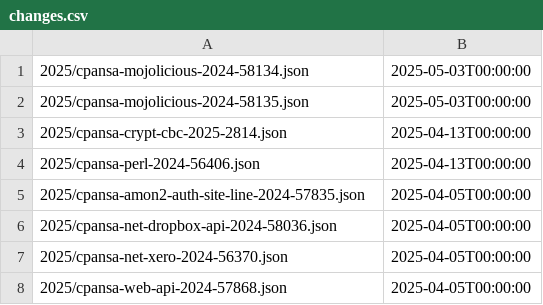
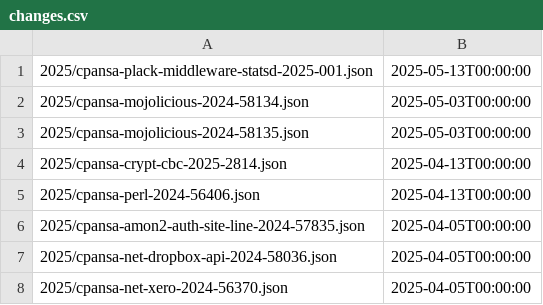
Before and after one commit to giterlizzi/perl-CPANSA-CSAF, a CSV file: csaf/white/changes.csv, drawn as a sheet; only a part is shown; the shorter side is filled out with more unchanged rows.

Commit message:
Sync with CPANSA::DB 20250513.001

```diff
--- a/csaf/white/changes.csv
+++ b/csaf/white/changes.csv
@@ -1 +1,2 @@
+"2025/cpansa-plack-middleware-statsd-2025-001.json","2025-05-13T00:00:00"
 "2025/cpansa-mojolicious-2024-58134.json","2025-05-03T00:00:00"
```
Also changed, not shown: 4 other files.
